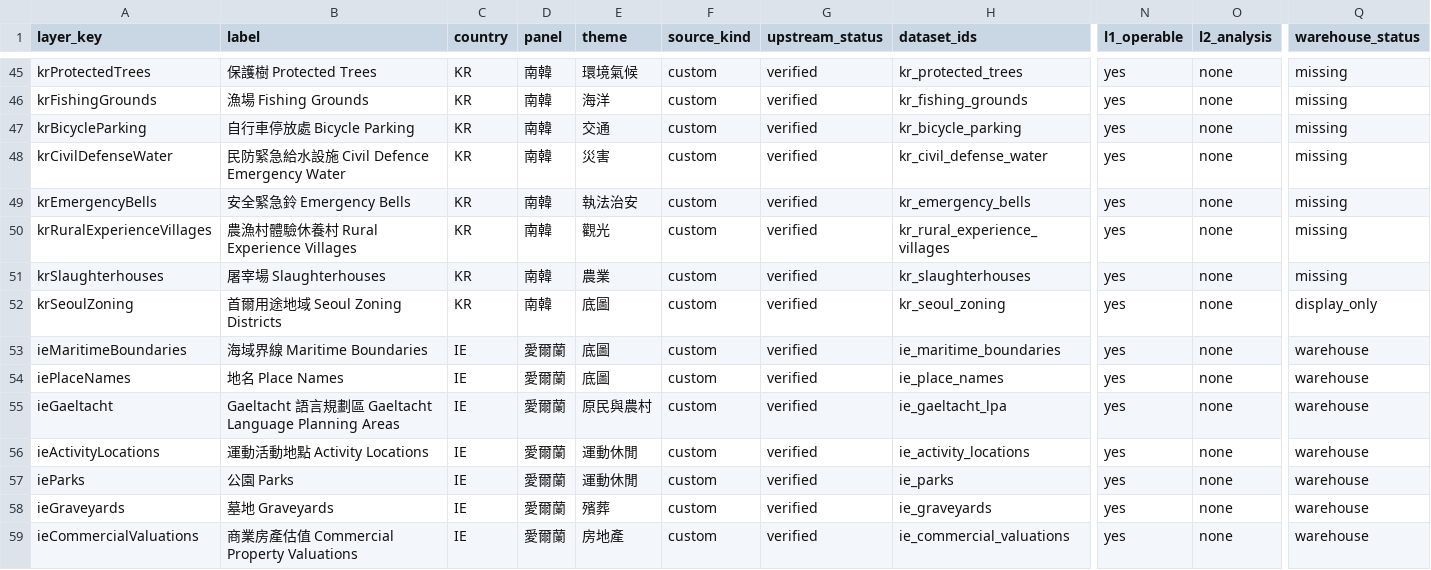
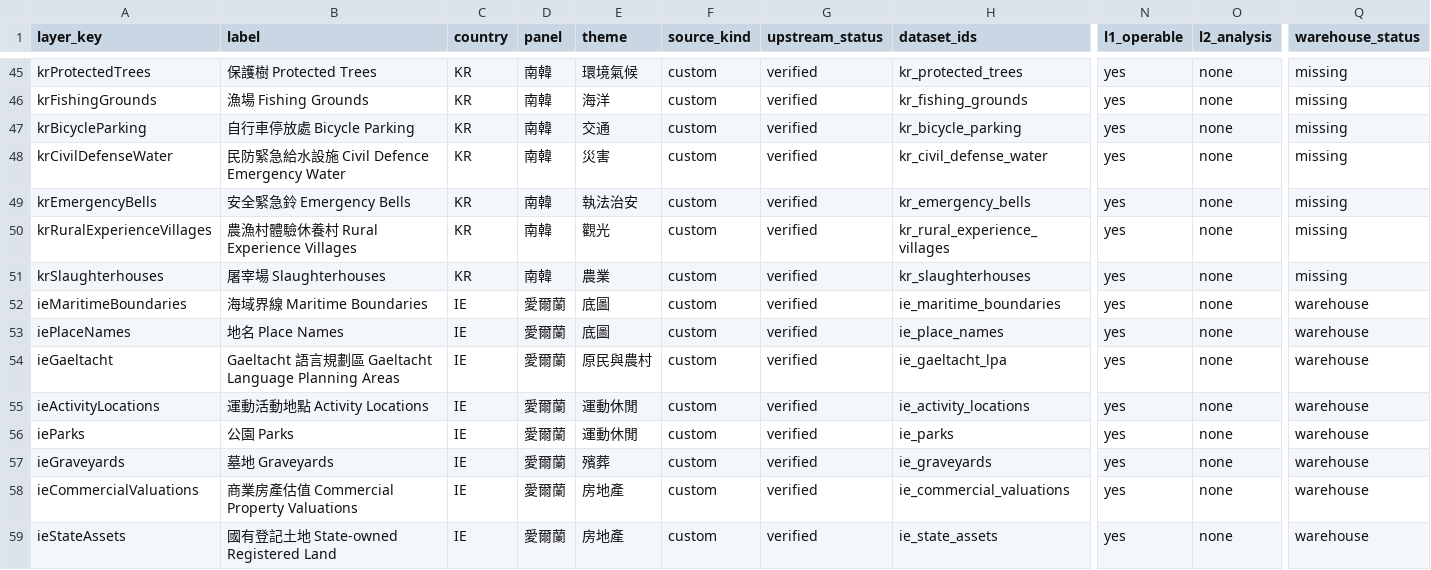
Before and after one commit to ianlkl11234s/mini-taiwan-pulse, a CSV file: docs/features/general-analysis/layer-status.csv, drawn as a sheet; only a part is shown, gaps mark what is left out; the shorter side is filled out with more unchanged rows; rows hold the shown columns only; the diff names each change by its address in the sheet, - before the commit and + after, or states it on an @@ line.

```diff
--- a/docs/features/general-analysis/layer-status.csv
+++ b/docs/features/general-analysis/layer-status.csv
-row 52: krSeoulZoning | 首爾用途地域 Seoul Zoning Districts | KR | 南韓 | 底圖 | custom | verified | kr_seoul_zoning | yes | none | display_only
```
Also changed, not shown: 18 other files.
